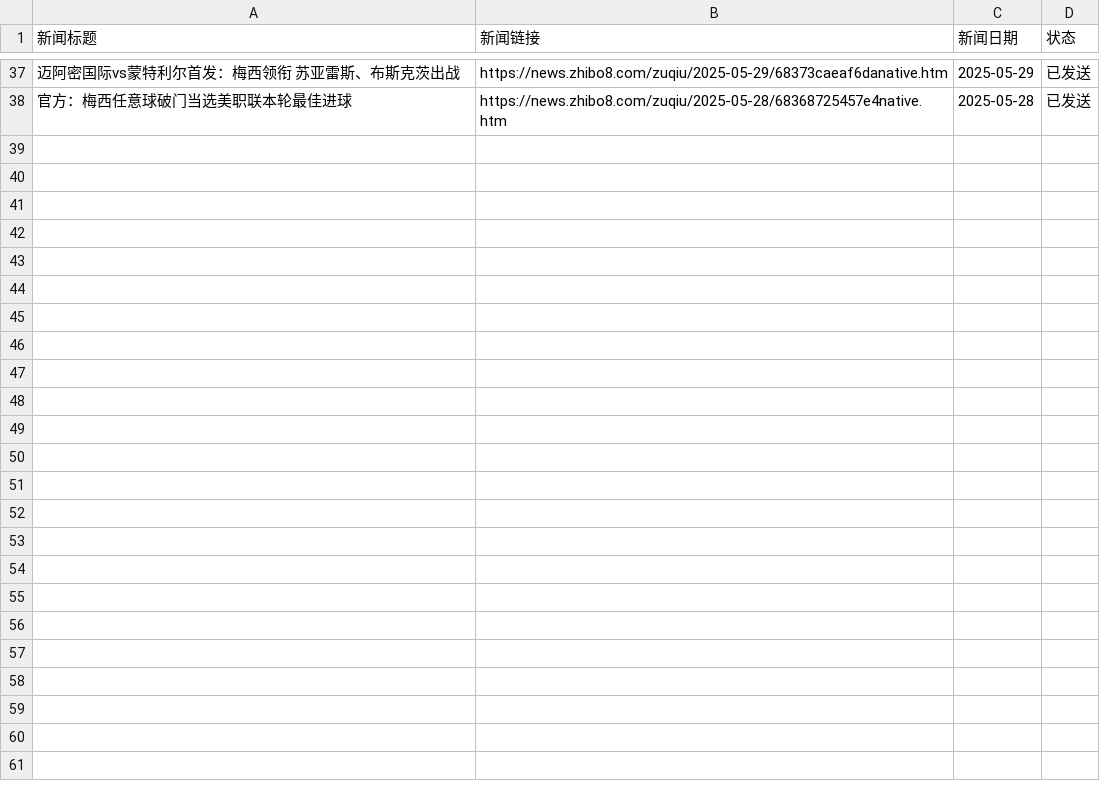
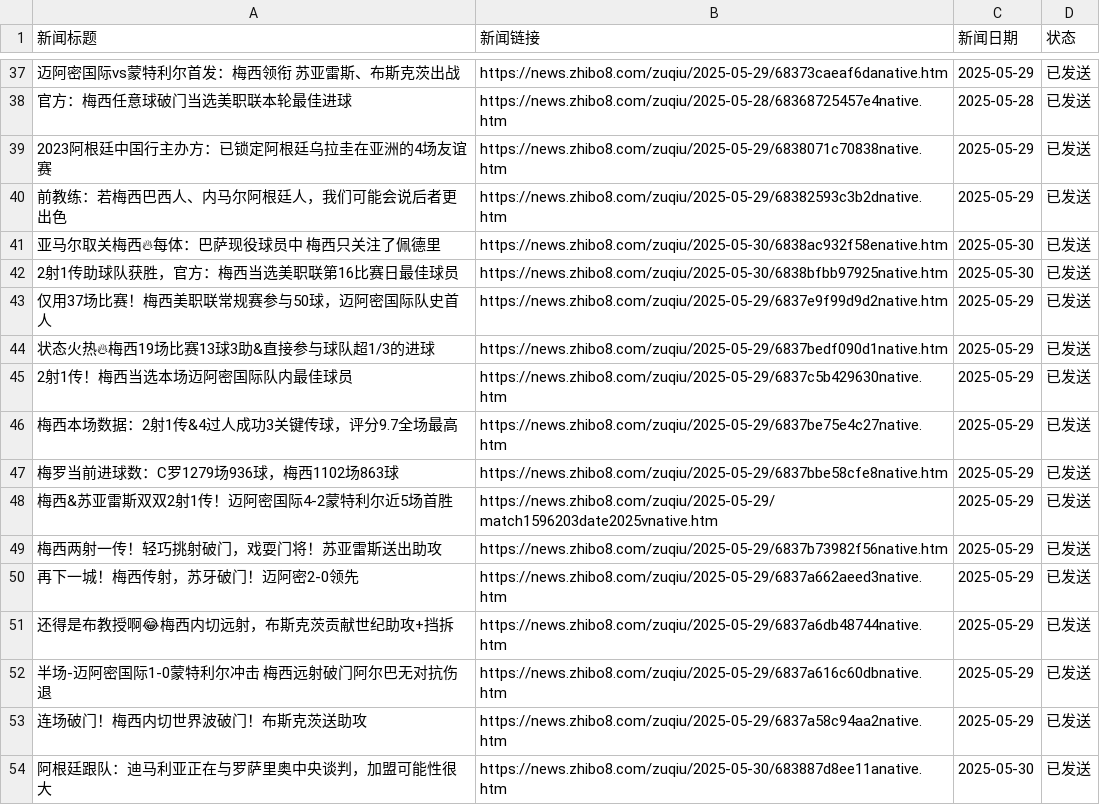
Before and after one commit to leoney30/arg_news, a CSV file: messi_argentina_news.csv, drawn as a sheet; only a part is shown, gaps mark what is left out; the diff names each change by its address in the sheet, - before the commit and + after, or states it on an @@ line.

```diff
--- a/messi_argentina_news.csv
+++ b/messi_argentina_news.csv
+row 39: 2023阿根廷中国行主办方：已锁定阿根廷乌拉圭在亚洲的4场友谊赛 | https://news.zhibo8.com/zuqiu/2025-05-29/6838071c70838native.htm | 2025-05-29 | 已发送
+row 40: 前教练：若梅西巴西人、内马尔阿根廷人，我们可能会说后者更出色 | https://news.zhibo8.com/zuqiu/2025-05-29/68382593c3b2dnative.htm | 2025-05-29 | 已发送
+row 41: 亚马尔取关梅西🔥每体：巴萨现役球员中 梅西只关注了佩德里 | https://news.zhibo8.com/zuqiu/2025-05-30/6838ac932f58enative.htm | 2025-05-30 | 已发送
+row 42: 2射1传助球队获胜，官方：梅西当选美职联第16比赛日最佳球员 | https://news.zhibo8.com/zuqiu/2025-05-30/6838bfbb97925native.htm | 2025-05-30 | 已发送
+row 43: 仅用37场比赛！梅西美职联常规赛参与50球，迈阿密国际队史首人 | https://news.zhibo8.com/zuqiu/2025-05-29/6837e9f99d9d2native.htm | 2025-05-29 | 已发送
+row 44: 状态火热🔥梅西19场比赛13球3助&直接参与球队超1/3的进球 | https://news.zhibo8.com/zuqiu/2025-05-29/6837bedf090d1native.htm | 2025-05-29 | 已发送
+row 45: 2射1传！梅西当选本场迈阿密国际队内最佳球员 | https://news.zhibo8.com/zuqiu/2025-05-29/6837c5b429630native.htm | 2025-05-29 | 已发送
+row 46: 梅西本场数据：2射1传&4过人成功3关键传球，评分9.7全场最高 | https://news.zhibo8.com/zuqiu/2025-05-29/6837be75e4c27native.htm | 2025-05-29 | 已发送
+row 47: 梅罗当前进球数：C罗1279场936球，梅西1102场863球 | https://news.zhibo8.com/zuqiu/2025-05-29/6837bbe58cfe8native.htm | 2025-05-29 | 已发送
+row 48: 梅西&苏亚雷斯双双2射1传！迈阿密国际4-2蒙特利尔近5场首胜 | https://news.zhibo8.com/zuqiu/2025-05-29/match1596203date2025vnative.htm | 2025-05-29 | 已发送
+row 49: 梅西两射一传！轻巧挑射破门，戏耍门将！苏亚雷斯送出助攻 | https://news.zhibo8.com/zuqiu/2025-05-29/6837b73982f56native.htm | 2025-05-29 | 已发送
+row 50: 再下一城！梅西传射，苏牙破门！迈阿密2-0领先 | https://news.zhibo8.com/zuqiu/2025-05-29/6837a662aeed3native.htm | 2025-05-29 | 已发送
+row 51: 还得是布教授啊😂梅西内切远射，布斯克茨贡献世纪助攻+挡拆 | https://news.zhibo8.com/zuqiu/2025-05-29/6837a6db48744native.htm | 2025-05-29 | 已发送
+row 52: 半场-迈阿密国际1-0蒙特利尔冲击 梅西远射破门阿尔巴无对抗伤退 | https://news.zhibo8.com/zuqiu/2025-05-29/6837a616c60dbnative.htm | 2025-05-29 | 已发送
+row 53: 连场破门！梅西内切世界波破门！布斯克茨送助攻 | https://news.zhibo8.com/zuqiu/2025-05-29/6837a58c94aa2native.htm | 2025-05-29 | 已发送
+row 54: 阿根廷跟队：迪马利亚正在与罗萨里奥中央谈判，加盟可能性很大 | https://news.zhibo8.com/zuqiu/2025-05-30/683887d8ee11anative.htm | 2025-05-30 | 已发送
```
